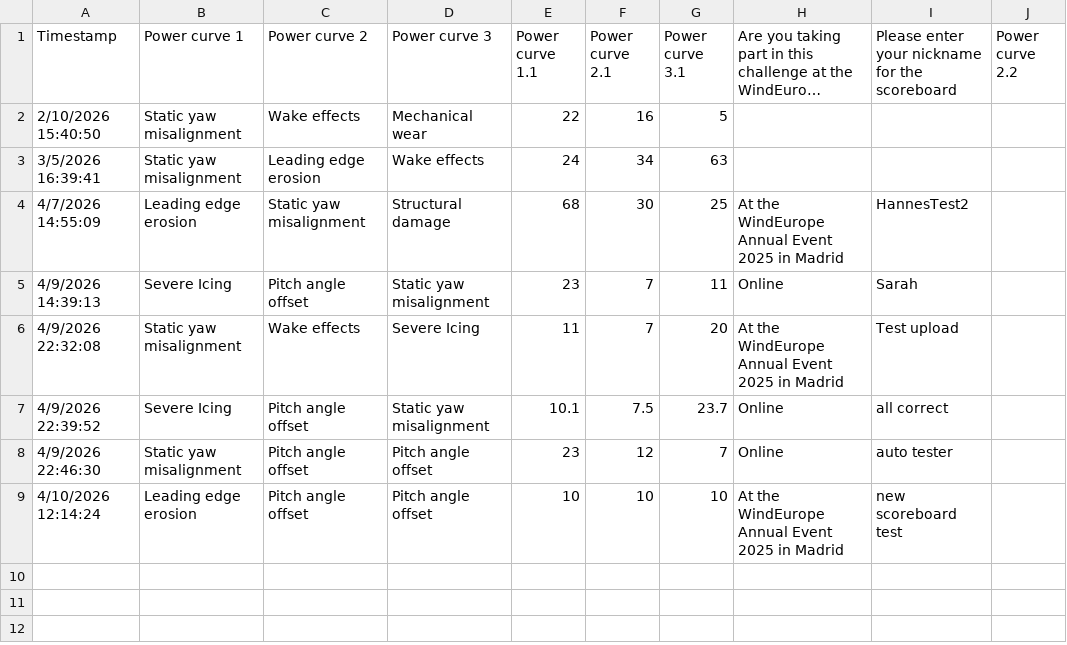
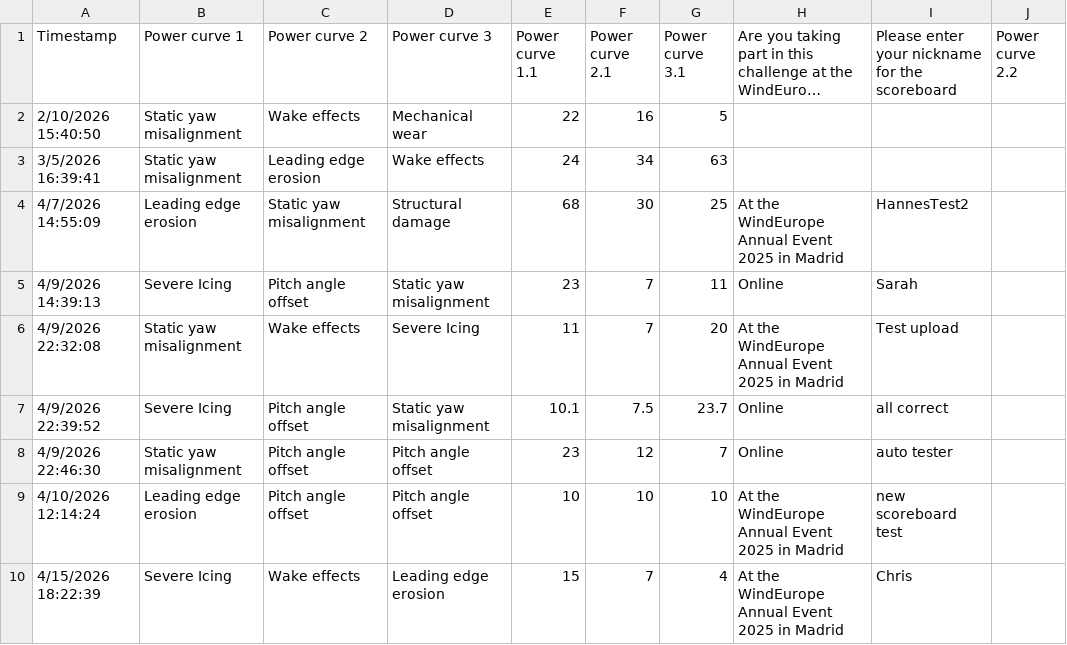
Before and after one commit to WeDoWind/ScoreBoard2, a CSV file: docs/entries_list.csv, drawn as a sheet; long unchanged cells end in …; the diff names each change by its address in the sheet, - before the commit and + after, or states it on an @@ line.

Commit message:
Update rankings - 2026-04-15 18:22:43

```diff
--- a/docs/entries_list.csv
+++ b/docs/entries_list.csv
+row 10: 4/15/2026 18:22:39 | Severe Icing | Wake effects | Leading edge erosion | 15 | 7 | 4 | At the WindEurope Annual Event 2025 in Madrid | Chris
```
